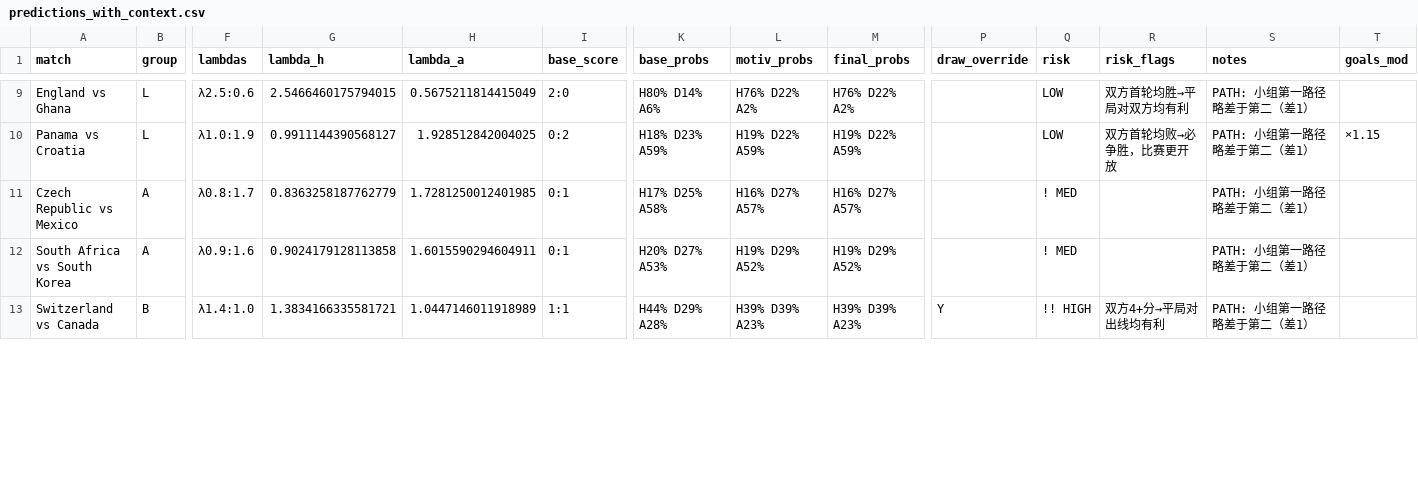
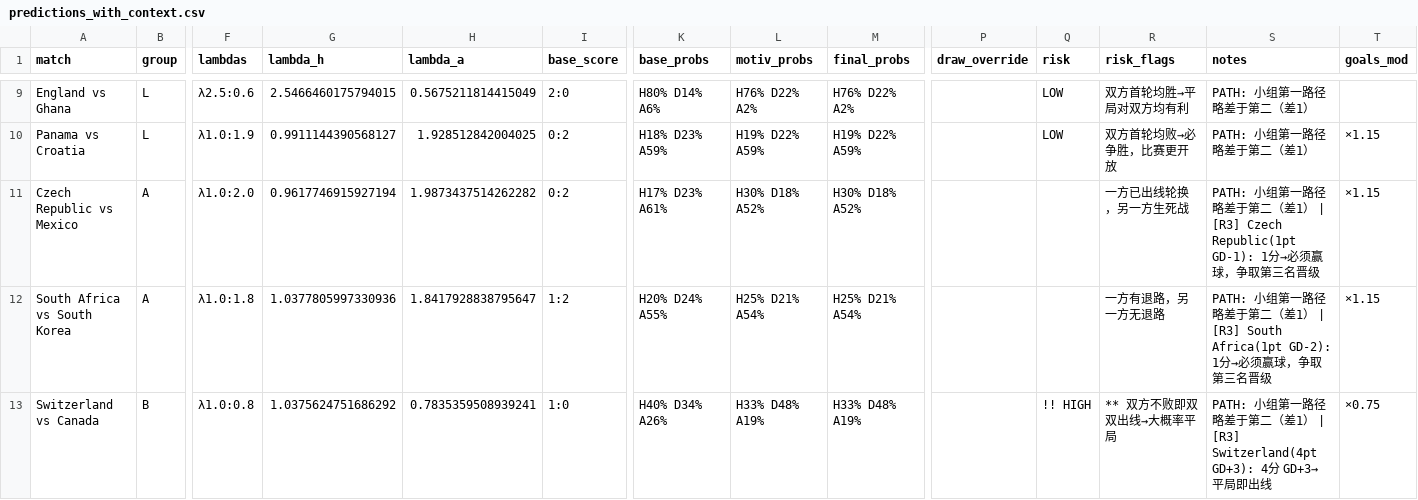
Before and after one commit to huangjialing0010/worldcup-2026-predict, a CSV file: output/predictions_with_context.csv, drawn as a sheet; only a part is shown, gaps mark what is left out; the diff covers the shown part only; the diff names each change by its address in the sheet, - before the commit and + after, or states it on an @@ line.

Commit message:
feat: round 3 qualification scenario motivation model

```diff
--- a/output/predictions_with_context.csv
+++ b/output/predictions_with_context.csv
-F11 (lambdas): λ0.8:1.7
+F11 (lambdas): λ1.0:2.0
-G11 (lambda_h): 0.8363258187762779
+G11 (lambda_h): 0.9617746915927194
-H11 (lambda_a): 1.7281250012401985
+H11 (lambda_a): 1.9873437514262282
-I11 (base_score): 0:1
+I11 (base_score): 0:2
-K11 (base_probs): H17% D25% A58%
+K11 (base_probs): H17% D23% A61%
-L11 (motiv_probs): H16% D27% A57%
+L11 (motiv_probs): H30% D18% A52%
-M11 (final_probs): H16% D27% A57%
+M11 (final_probs): H30% D18% A52%
-Q11:Q12 (risk): ! MED
+Q11:Q12 (risk): (empty)
-R11 (risk_flags): (empty)
+R11 (risk_flags): 一方已出线轮换，另一方生死战
-S11 (notes): …（差1）
+S11 (notes): …（差1） | [R3] Czech Republic(1pt GD-1): 1分→必须赢球，争取第三名晋级
-T11:T12 (goals_mod): (empty)
+T11:T12 (goals_mod): ×1.15
-F12 (lambdas): λ0.9:1.6
+F12 (lambdas): λ1.0:1.8
-G12 (lambda_h): 0.9024179128113858
+G12 (lambda_h): 1.0377805997330936
-H12 (lambda_a): 1.6015590294604911
+H12 (lambda_a): 1.8417928838795647
-I12 (base_score): 0:1
+I12 (base_score): 1:2
-K12 (base_probs): H20% D27% A53%
+K12 (base_probs): H20% D24% A55%
-L12 (motiv_probs): H19% D29% A52%
+L12 (motiv_probs): H25% D21% A54%
-M12 (final_probs): H19% D29% A52%
+M12 (final_probs): H25% D21% A54%
-R12 (risk_flags): (empty)
+R12 (risk_flags): 一方有退路，另一方无退路
-S12 (notes): PATH: 小组第一路径略差于第二（差1）
+S12 (notes): PATH: 小组第一路径略差于第二（差1） | [R3] South Africa(1pt GD-2): 1分→必须赢球，争取第三名晋级
-F13 (lambdas): λ1.4:1.0
+F13 (lambdas): λ1.0:0.8
-G13 (lambda_h): 1.3834166335581721
+G13 (lambda_h): 1.0375624751686292
-H13 (lambda_a): 1.0447146011918989
+H13 (lambda_a): 0.7835359508939241
-I13 (base_score): 1:1
+I13 (base_score): 1:0
-K13 (base_probs): H44% D29% A28%
+K13 (base_probs): H40% D34% A26%
-L13 (motiv_probs): H39% D39% A23%
+L13 (motiv_probs): H33% D48% A19%
-M13 (final_probs): H39% D39% A23%
+M13 (final_probs): H33% D48% A19%
-P13 (draw_override): Y
+P13 (draw_override): (empty)
-R13 (risk_flags): 双方4+分→平局对出线均有利
+R13 (risk_flags): ** 双方不败即双双出线→大概率平局
-S13 (notes): PATH: 小组第一路径略差于第二（差1）
+S13 (notes): PATH: 小组第一路径略差于第二（差1） | [R3] Switzerland(4pt GD+3): 4分 GD+3→平局即出线
-T13 (goals_mod): (empty)
+T13 (goals_mod): ×0.75
```
Also changed, not shown: 124 edited cells elsewhere in this file, output/daily/2026-06-22.csv, 1 other file.
